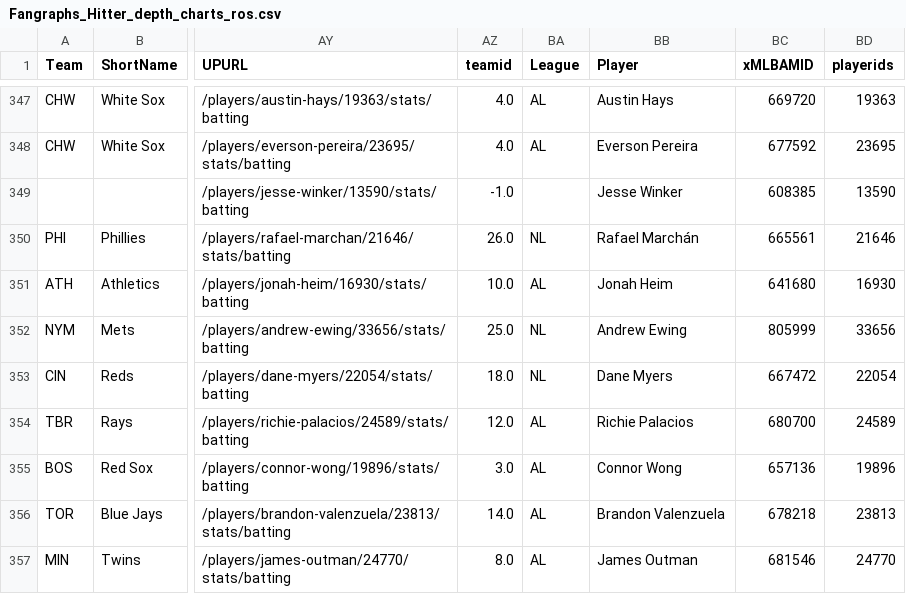
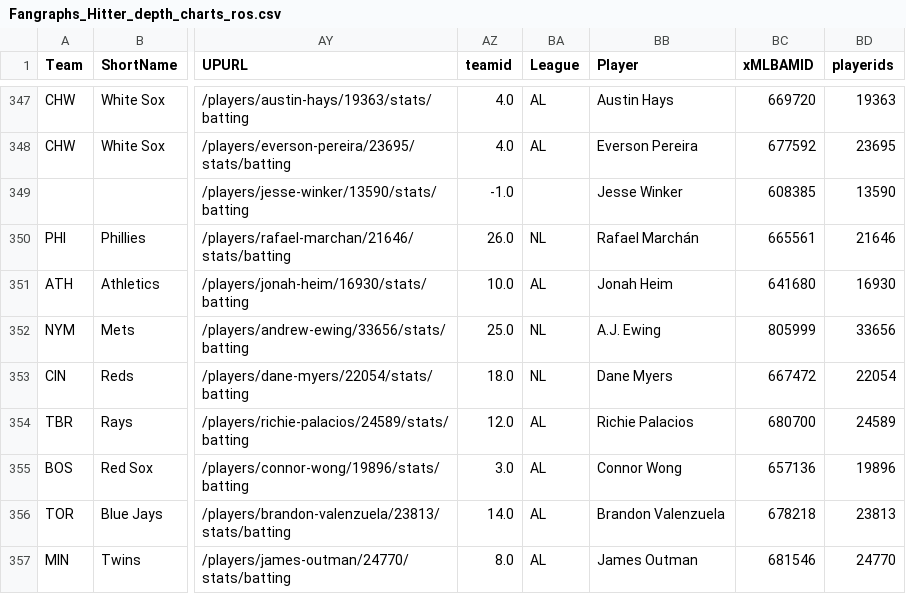
Before and after one commit to Arias29/fantasy-baseball-command-center, a CSV file: Fangraphs_Hitter_depth_charts_ros.csv, drawn as a sheet; only a part is shown, gaps mark what is left out; the diff names each change by its address in the sheet, - before the commit and + after, or states it on an @@ line.

```diff
--- a/Fangraphs_Hitter_depth_charts_ros.csv
+++ b/Fangraphs_Hitter_depth_charts_ros.csv
-BB352 (Player): Andrew Ewing
+BB352 (Player): A.J. Ewing
```
Also changed, not shown: Fangraphs_Hitter_thebat_ros.csv, Fangraphs_Hitter_thebatx_ros.csv, 5 other files.
